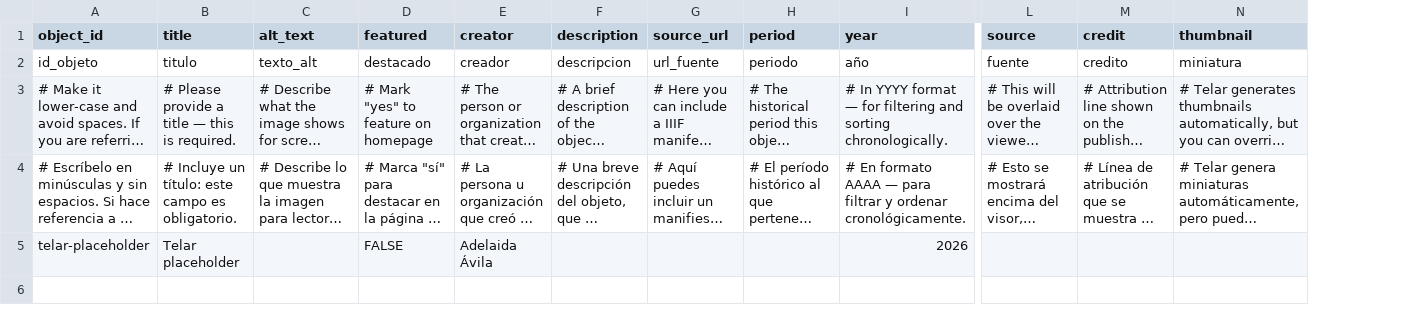
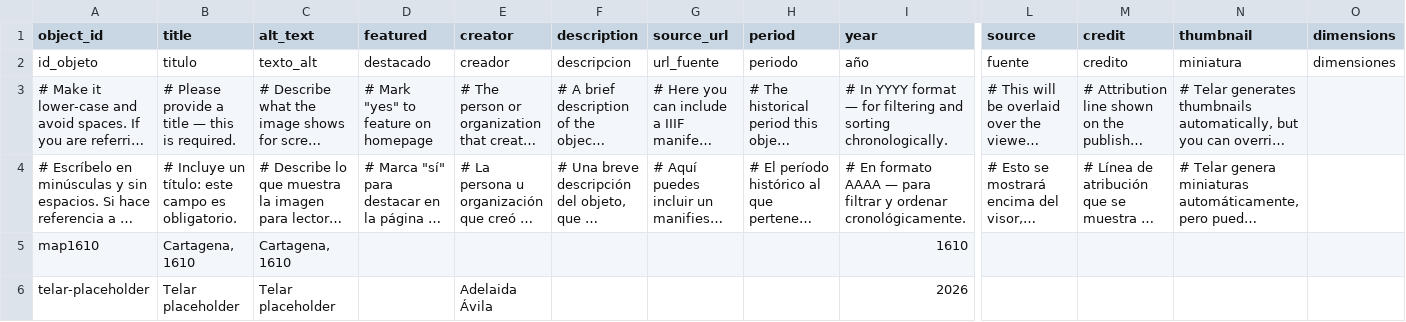
Before and after one commit to chloefoor/cartagena1610, a CSV file: telar-content/spreadsheets/objects.csv, drawn as a sheet; only a part is shown, gaps mark what is left out; long unchanged cells end in …; addresses are those after the commit; rows hold the shown columns only; the diff names each change by its address in the sheet, - before the commit and + after, or states it on an @@ line.

```diff
--- a/telar-content/spreadsheets/objects.csv
+++ b/telar-content/spreadsheets/objects.csv
+column O (dimensions), row 2: dimensiones
+row 5: map1610 | Cartagena, 1610 | Cartagena, 1610 |  |  |  |  |  | 1610
-C6 (alt_text): (empty)
+C6 (alt_text): Telar placeholder
-D6 (featured): FALSE
+D6 (featured): (empty)
```
Also changed, not shown: 1 other file.
